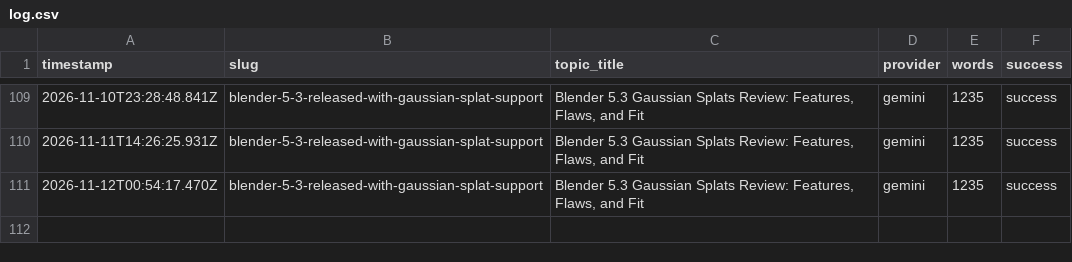
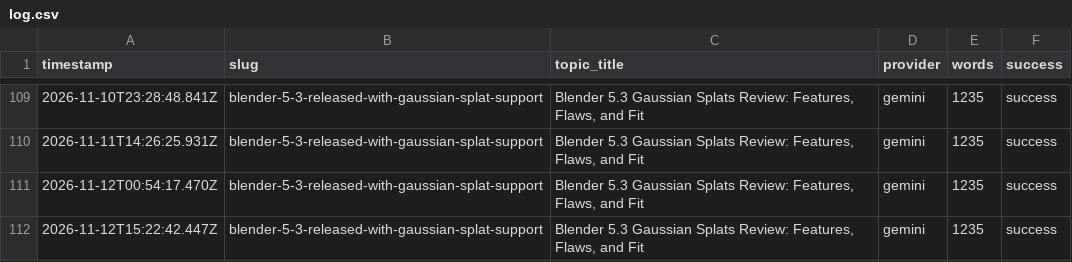
Before and after one commit to haxno2004-wq/aitoollab-autopilot, a CSV file: state/aitoollab/log.csv, drawn as a sheet; only a part is shown, gaps mark what is left out.

```diff
--- a/state/aitoollab/log.csv
+++ b/state/aitoollab/log.csv
@@ -111 +111,2 @@ timestamp,slug,topic_title,provider,words,success
 2026-11-12T00:54:17.470Z,blender-5-3-released-with-gaussian-splat-support,"Blender 5.3 Gaussian Splats Review: Features, Flaws, and Fit",gemini,1235,success
+2026-11-12T15:22:42.447Z,blender-5-3-released-with-gaussian-splat-support,"Blender 5.3 Gaussian Splats Review: Features, Flaws, and Fit",gemini,1235,success
```
Also changed, not shown: 3 other files.
